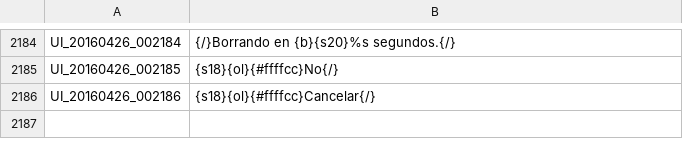
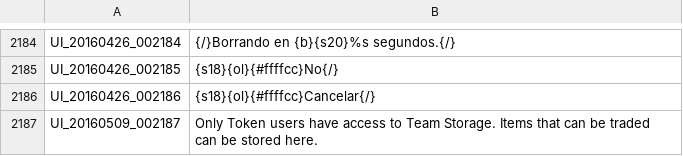
Before and after one commit to TreeOfSavior-Spanish/Spanish-Patch, a TSV file: Spanish/UI.tsv, drawn as a sheet; only a part is shown, gaps mark what is left out.

```diff
--- a/Spanish/UI.tsv
+++ b/Spanish/UI.tsv
@@ -2186 +2186,2 @@ UI_20160426_002185	{s18}{ol}{#ffffcc}No{/}
 UI_20160426_002186	{s18}{ol}{#ffffcc}Cancelar{/}
+UI_20160509_002187	Only Token users have access to Team Storage. Items that can be traded can be stored here.
```
Also changed, not shown: Spanish/ITEM.tsv, 4 other files.
